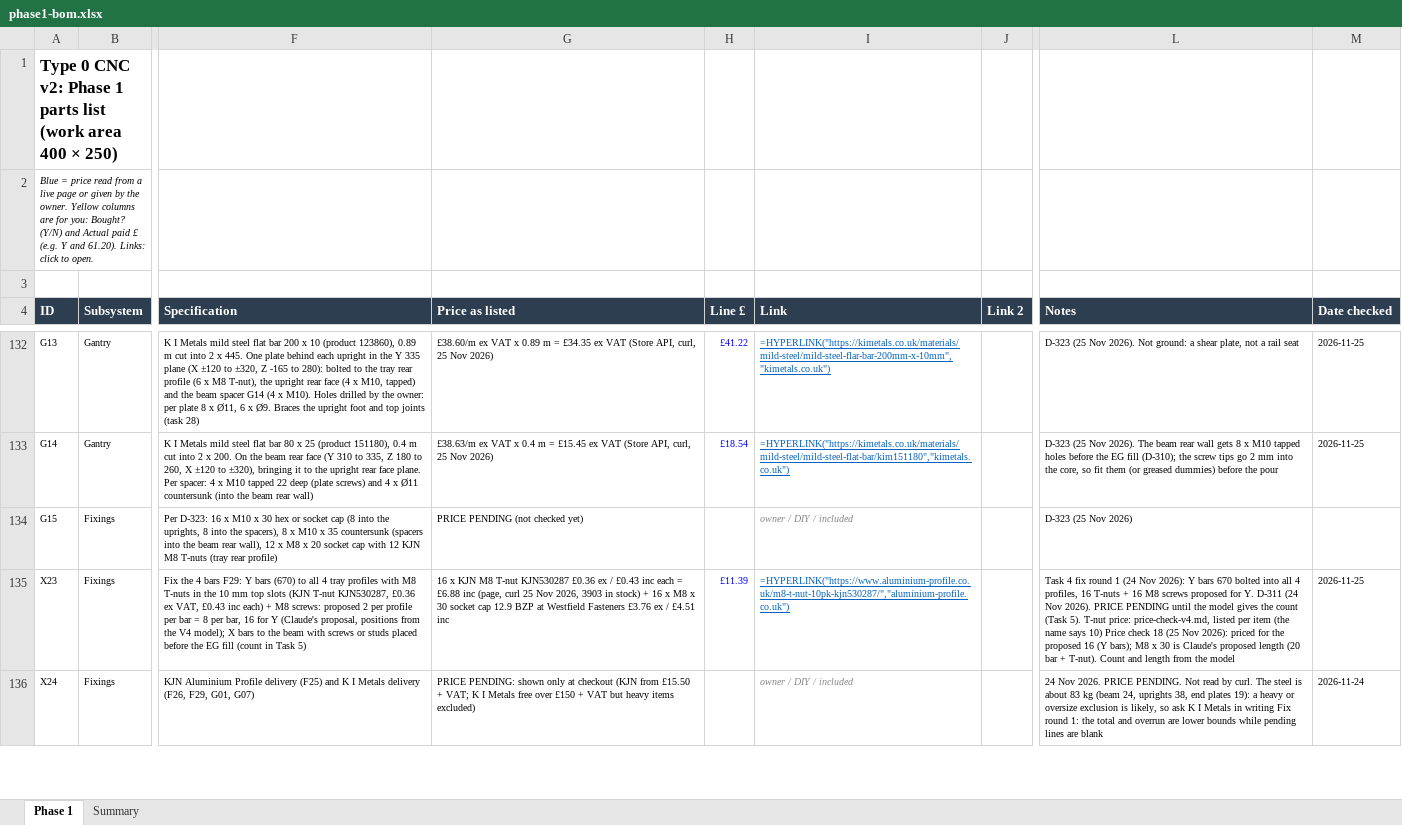
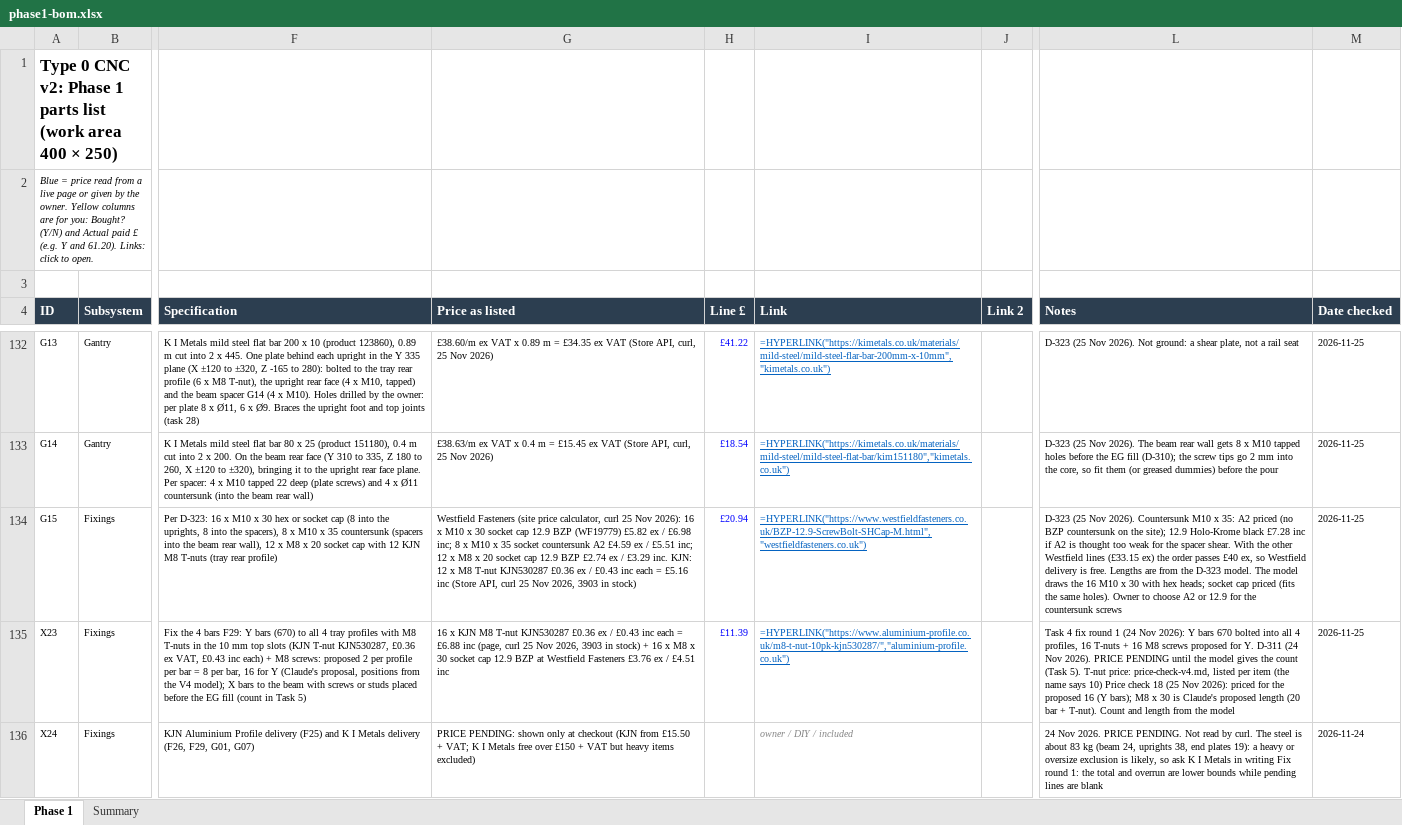
Before and after one commit to yousef-chitani/Type_0_CNC, an Excel workbook: docs/phase1-bom.xlsx, sheet Phase 1, drawn as a sheet; only a part is shown, gaps mark what is left out; values as stored, in another font and other column widths than the file's, no borders; formulas without a stored value are shown as written; the diff names each change by its address in the sheet, - before the commit and + after, or states it on an @@ line.

```diff
--- a/docs/phase1-bom.xlsx (sheet Phase 1)
+++ b/docs/phase1-bom.xlsx (sheet Phase 1)
-G134 (Price as listed): PRICE PENDING (not checked yet)
+G134 (Price as listed): Westfield Fasteners (site price calculator, curl 25 Nov 2026): 16 x M10 x 30 socket cap 12.9 BZP (WF19779) £5.82 ex / £6.98 inc; 8 x M10 x 35 socket countersunk A2 £4.59 ex / £5.51 inc; 12 x M8 x 20 socket cap 12.9 BZP £2.74 ex / £3.29 inc. KJN: 12 x M8 T-nut KJN530287 £0.36 ex / £0.43 inc each = £5.16 inc (Store API, curl 25 Nov 2026, 3903 in stock)
-H134 (Line £): (empty)
+H134 (Line £): £20.94
-I134 (Link): owner / DIY / included
+I134 (Link): =HYPERLINK("https://www.westfieldfasteners.co.uk/BZP-12.9-ScrewBolt-SHCap-M.html","westfieldfasteners.co.uk")
@@ I134 italic: on → off, underline: off → on, text colour: #888888 → #0563C1 @@
-L134 (Notes): …(25 Nov 2026)
+L134 (Notes): …(25 Nov 2026). Countersunk M10 x 35: A2 priced (no BZP countersunk on the site); 12.9 Holo-Krome black £7.28 inc if A2 is thought too weak for the spacer shear. With the other Westfield lines (£33.15 ex) the order passes £40 ex, so Westfield delivery is free. Lengths are from the D-323 model. The model draws the 16 M10 x 30 with hex heads; socket cap priced (fits the same holes). Owner to choose A2 or 12.9 for the countersunk screws
-M134 (Date checked): (empty)
+M134 (Date checked): 2026-11-25
```
Also changed, not shown: 13 other files.
